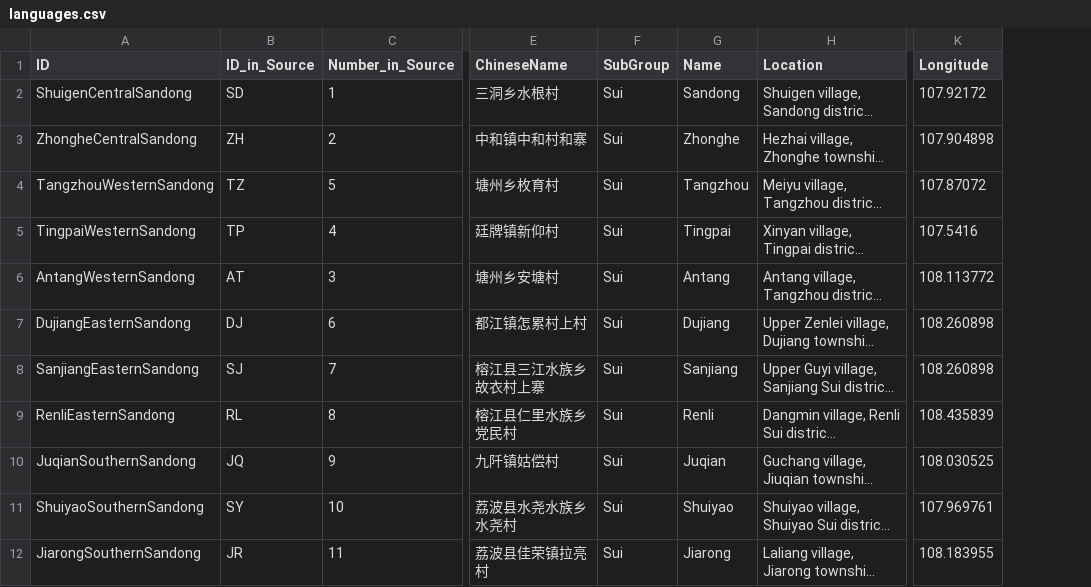
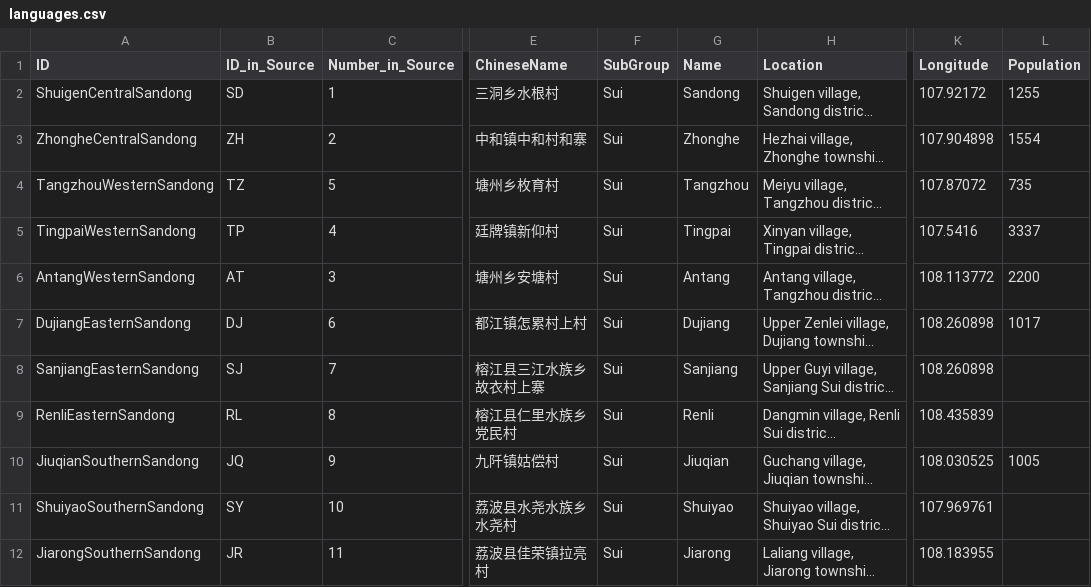
Before and after one commit to lexibank/castrosui, a CSV file: etc/languages.csv, drawn as a sheet; only a part is shown, gaps mark what is left out; long unchanged cells end in …; the diff names each change by its address in the sheet, - before the commit and + after, or states it on an @@ line.

```diff
--- a/etc/languages.csv
+++ b/etc/languages.csv
+column L (Population), rows 2-10: 1255 | 1554 | 735 | 3337 | 2200 | 1017 |  |  | 1005
-A10 (ID): JuqianSouthernSandong
+A10 (ID): JiuqianSouthernSandong
-G10 (Name): Juqian
+G10 (Name): Jiuqian
```
Also changed, not shown: cldf/languages.csv, etc/lexemes.csv, 6 other files.
